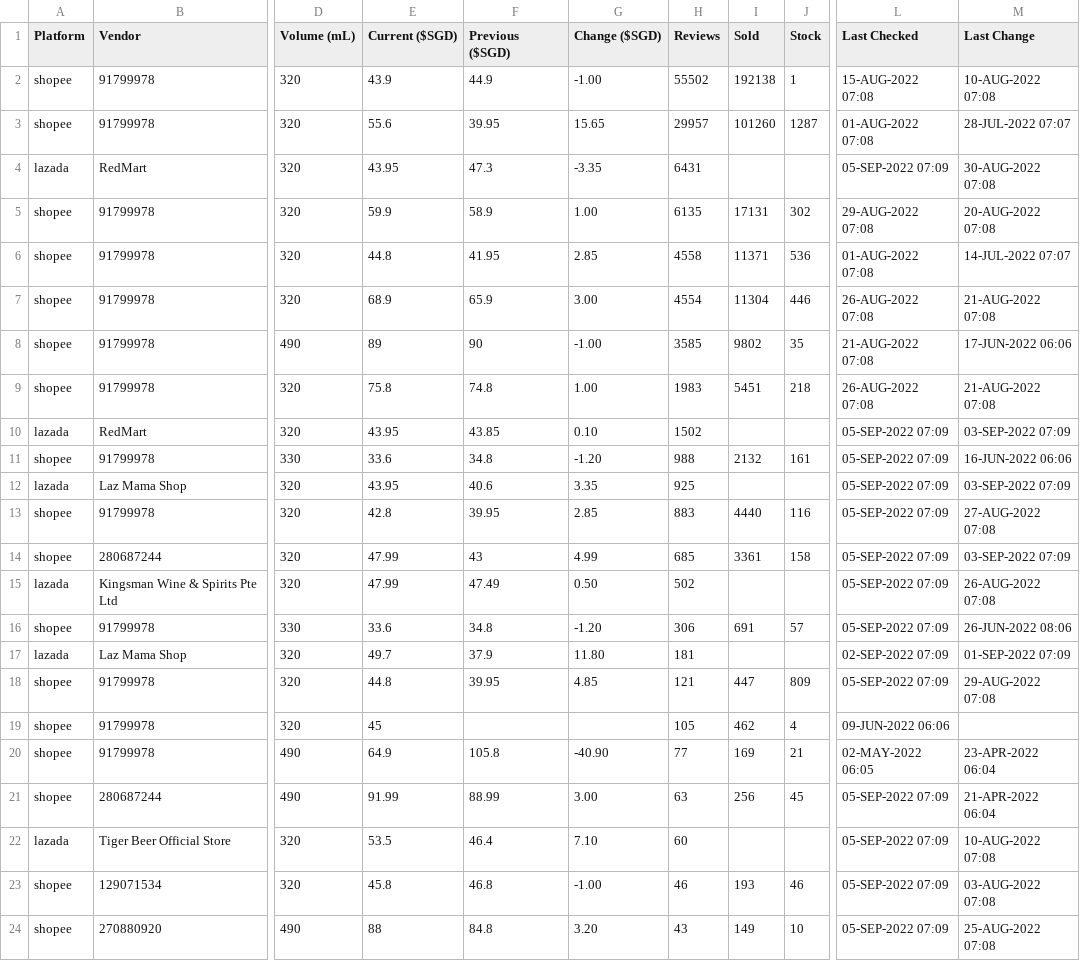
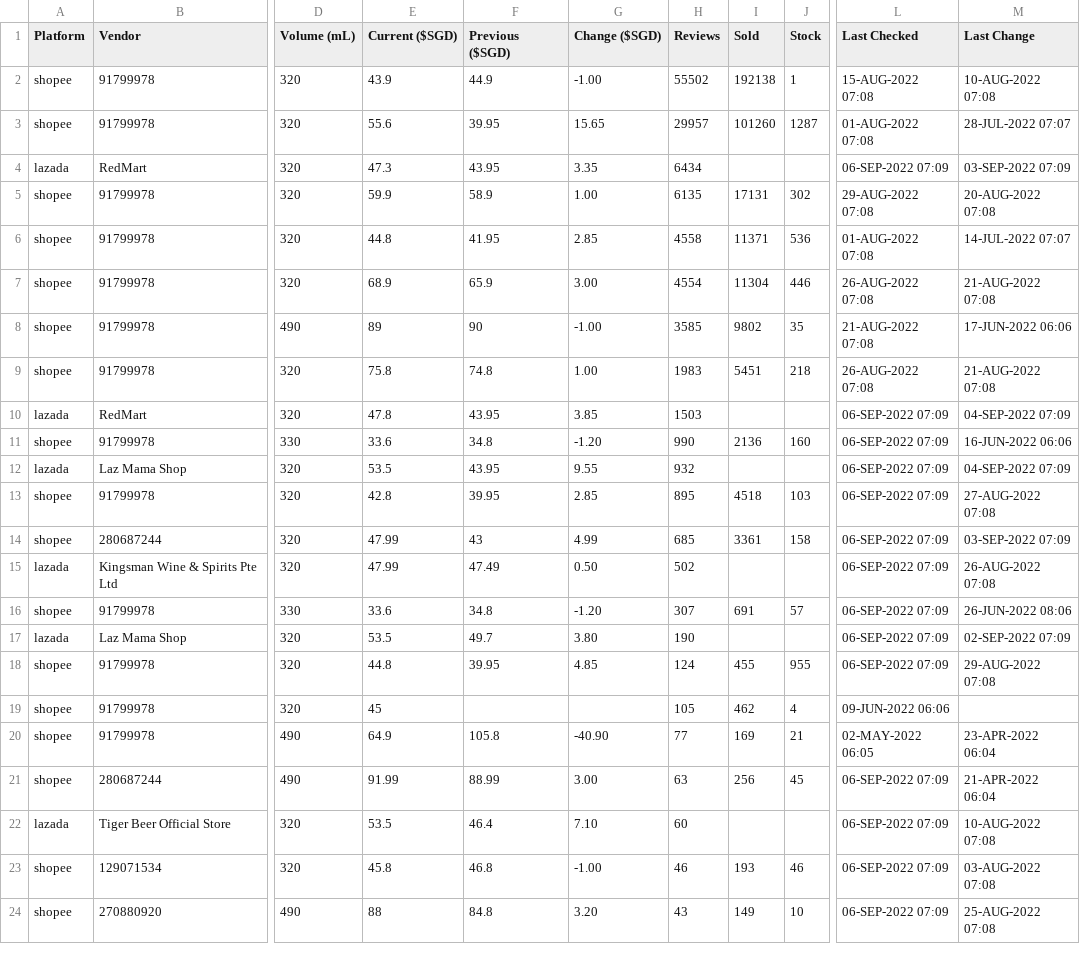
Before and after one commit to ngshiheng/fareview, a CSV file: data/tiger.csv, drawn as a sheet; only a part is shown, gaps mark what is left out; the diff covers the shown part only; the diff names each change by its address in the sheet, - before the commit and + after, or states it on an @@ line.

```diff
--- a/data/tiger.csv
+++ b/data/tiger.csv
-E4 (Current ($SGD)): 43.95
+E4 (Current ($SGD)): 47.3
-F4 (Previous ($SGD)): 47.3
+F4 (Previous ($SGD)): 43.95
-G4 (Change ($SGD)): -3.35
+G4 (Change ($SGD)): 3.35
-H4 (Reviews): 6431
+H4 (Reviews): 6434
-L4 (Last Checked): 05-SEP-2022 07:09
+L4 (Last Checked): 06-SEP-2022 07:09
-M4 (Last Change): 30-AUG-2022 07:08
+M4 (Last Change): 03-SEP-2022 07:09
-E10 (Current ($SGD)): 43.95
+E10 (Current ($SGD)): 47.8
-F10 (Previous ($SGD)): 43.85
+F10 (Previous ($SGD)): 43.95
-G10 (Change ($SGD)): 0.10
+G10 (Change ($SGD)): 3.85
-H10 (Reviews): 1502
+H10 (Reviews): 1503
-L10:L16 (Last Checked): 05-SEP-2022 07:09
+L10:L16 (Last Checked): 06-SEP-2022 07:09
-M10 (Last Change): 03-SEP-2022 07:09
+M10 (Last Change): 04-SEP-2022 07:09
-H11 (Reviews): 988
+H11 (Reviews): 990
-I11 (Sold): 2132
+I11 (Sold): 2136
-J11 (Stock): 161
+J11 (Stock): 160
-E12 (Current ($SGD)): 43.95
+E12 (Current ($SGD)): 53.5
-F12 (Previous ($SGD)): 40.6
+F12 (Previous ($SGD)): 43.95
-G12 (Change ($SGD)): 3.35
+G12 (Change ($SGD)): 9.55
-H12 (Reviews): 925
+H12 (Reviews): 932
-M12 (Last Change): 03-SEP-2022 07:09
+M12 (Last Change): 04-SEP-2022 07:09
-H13 (Reviews): 883
+H13 (Reviews): 895
-I13 (Sold): 4440
+I13 (Sold): 4518
-J13 (Stock): 116
+J13 (Stock): 103
-H16 (Reviews): 306
+H16 (Reviews): 307
-E17 (Current ($SGD)): 49.7
+E17 (Current ($SGD)): 53.5
-F17 (Previous ($SGD)): 37.9
+F17 (Previous ($SGD)): 49.7
-G17 (Change ($SGD)): 11.80
+G17 (Change ($SGD)): 3.80
-H17 (Reviews): 181
+H17 (Reviews): 190
-L17 (Last Checked): 02-SEP-2022 07:09
+L17 (Last Checked): 06-SEP-2022 07:09
-M17 (Last Change): 01-SEP-2022 07:09
+M17 (Last Change): 02-SEP-2022 07:09
-H18 (Reviews): 121
+H18 (Reviews): 124
-I18 (Sold): 447
+I18 (Sold): 455
-J18 (Stock): 809
+J18 (Stock): 955
-L18 (Last Checked): 05-SEP-2022 07:09
+L18 (Last Checked): 06-SEP-2022 07:09
-L21:L24 (Last Checked): 05-SEP-2022 07:09
+L21:L24 (Last Checked): 06-SEP-2022 07:09
```
Also changed, not shown: 10 edited cells elsewhere in this file, data/asahi.csv, data/carlsberg.csv, 2 other files.
